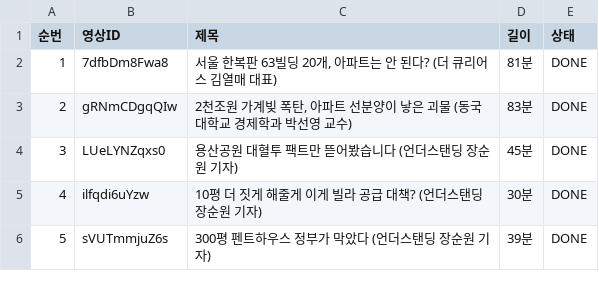
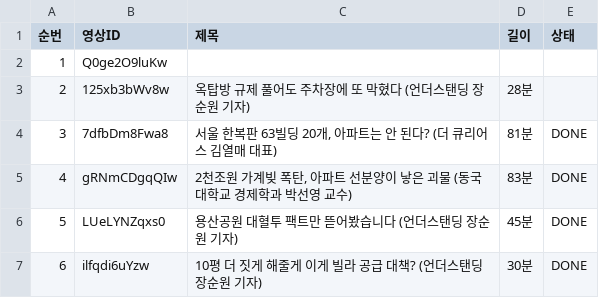
Before and after one commit to yohan4477/semi-report, a TSV file: content/understanding/_재생목록 부동산.tsv, drawn as a sheet; only a part is shown; the shorter side is filled out with more unchanged rows; addresses are those after the commit; the diff names each change by its address in the sheet, - before the commit and + after, or states it on an @@ line.

```diff
--- a/content/understanding/_재생목록 부동산.tsv
+++ b/content/understanding/_재생목록 부동산.tsv
+row 2: 1 | Q0ge2O9luKw
+row 3: 2 | 125xb3bWv8w | 옥탑방 규제 풀어도 주차장에 또 막혔다 (언더스탠딩 장순원 기자) | 28분
@@ column A (순번) renumbered from row 4 down @@
```
Also changed, not shown: 45 other files.
